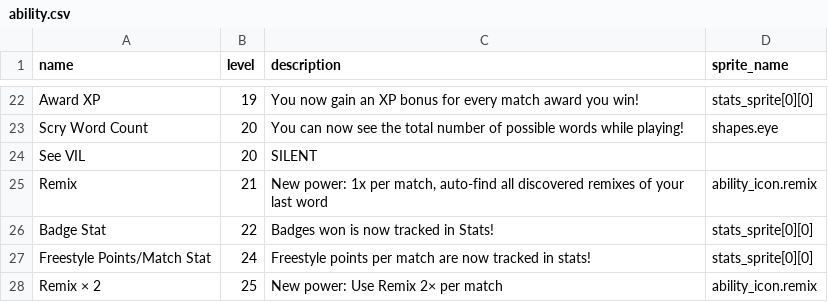
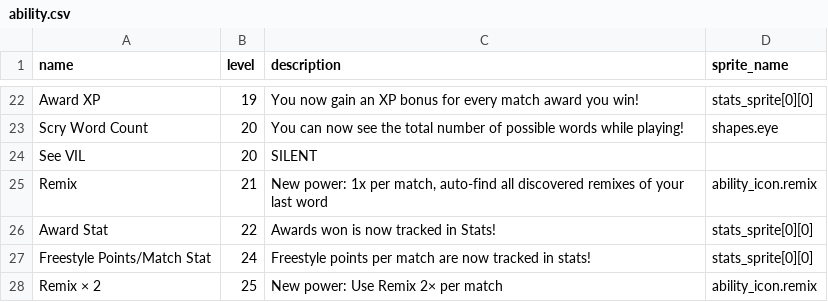
Before and after one commit to morgan3d/quadplay, a CSV file: games/find_word/ability.csv, drawn as a sheet; only a part is shown, gaps mark what is left out.

```diff
--- a/games/find_word/ability.csv
+++ b/games/find_word/ability.csv
@@ -25,3 +25,3 @@ See VIL,20,SILENT,
 Remix,21,"New power: 1x per match, auto-find all discovered remixes of your last word",ability_icon.remix
-Badge Stat,22,"Badges won is now tracked in Stats!",stats_sprite[0][0]
+Award Stat,22,"Awards won is now tracked in Stats!",stats_sprite[0][0]
 Freestyle Points/Match Stat,24,"Freestyle points per match are now tracked in stats!",stats_sprite[0][0]
```
Also changed, not shown: 9 other files.
